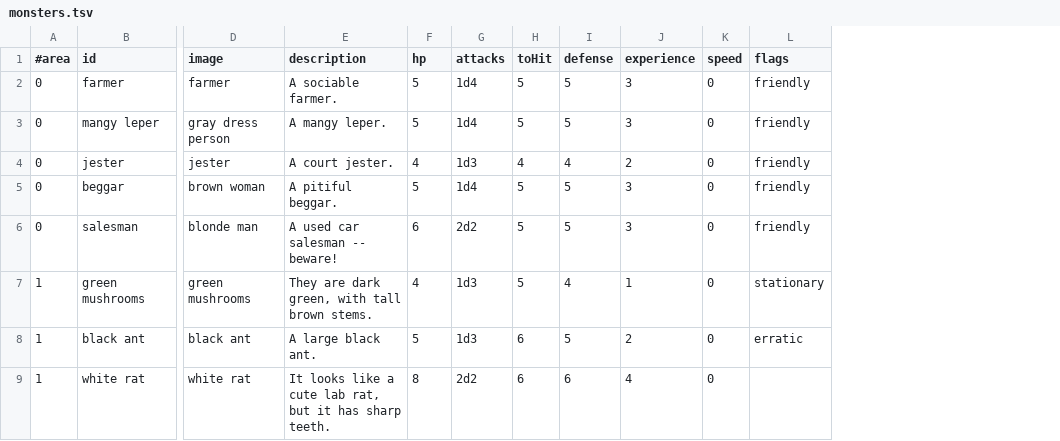
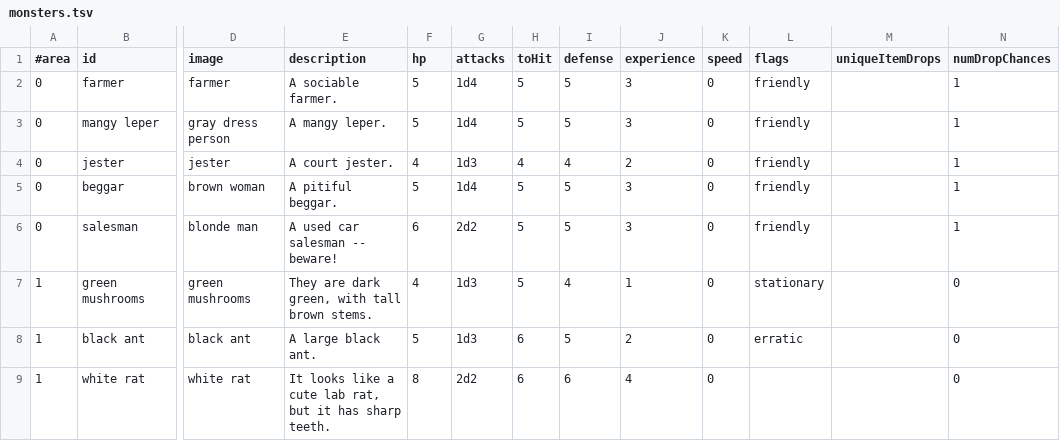
Before and after one commit to jonathanacross/pow, a TSV file: src/main/resources/data/monsters.tsv, drawn as a sheet; only a part is shown, gaps mark what is left out; the diff names each change by its address in the sheet, - before the commit and + after, or states it on an @@ line.

Commit message:
adding variable # monster drops

```diff
--- a/src/main/resources/data/monsters.tsv
+++ b/src/main/resources/data/monsters.tsv
+column M (uniqueItemDrops), empty
+column N (numDropChances), rows 2-9: 1 | 1 | 1 | 1 | 1 | 0 | 0 | 0
```
Also changed, not shown: src/main/resources/data/monsters-input.tsv, 6 other files.
